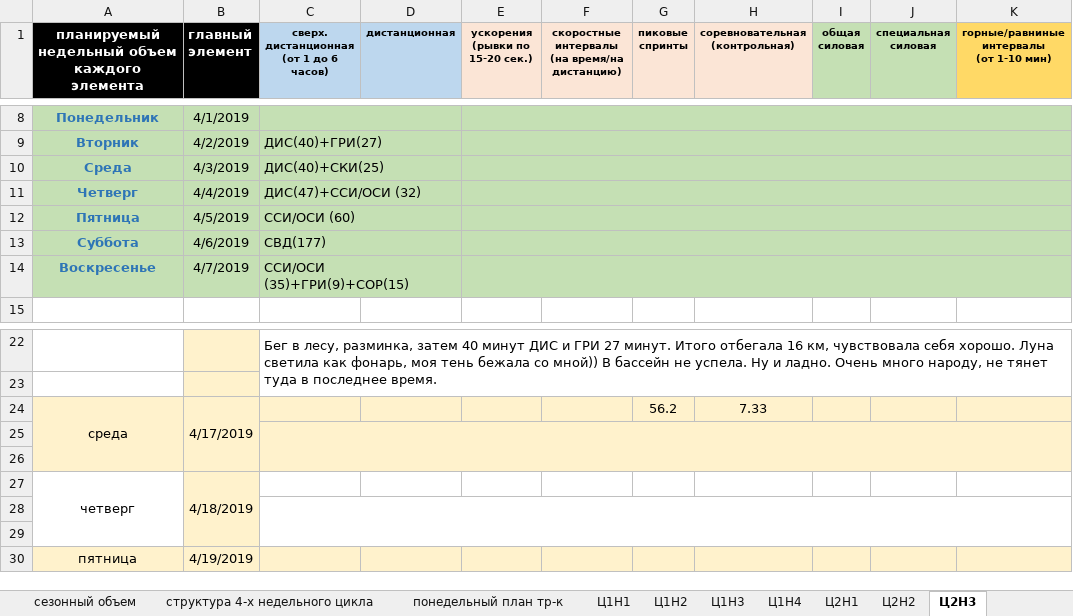
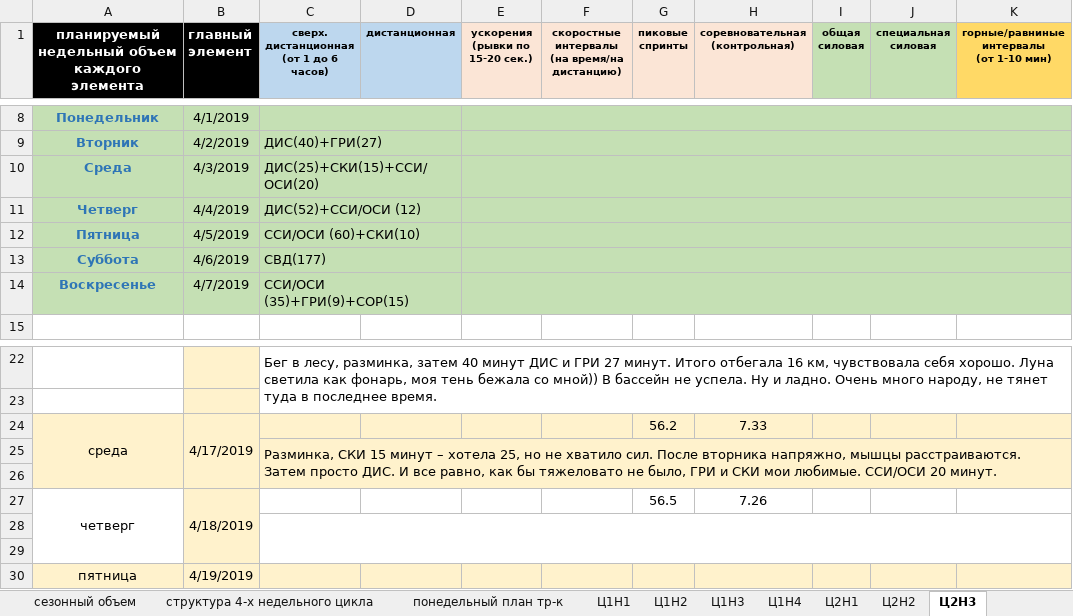
Before and after one commit to ElectusLux/SPORT, an Excel workbook: plan2018 (2) (2).xlsx, sheet Ц2Н3, drawn as a sheet; only a part is shown, gaps mark what is left out; values as stored, in another font and other column widths than the file's, no borders; removed rows and columns are numbered as before the commit, all else as after; the diff names each change by its address in the sheet, - before the commit and + after, or states it on an @@ line.

Commit message:
Add files via upload

```diff
--- a/plan2018 (2) (2).xlsx (sheet Ц2Н3)
+++ b/plan2018 (2) (2).xlsx (sheet Ц2Н3)
-C10: ДИС(40)+СКИ(25)
+C10: ДИС(25)+СКИ(15)+ССИ/ОСИ(20)
-C11: ДИС(47)+ССИ/ОСИ (32)
+C11: ДИС(52)+ССИ/ОСИ (12)
-C12: ССИ/ОСИ (60)
+C12: ССИ/ОСИ (60)+СКИ(10)
+row 25:  |  | Разминка, СКИ 15 минут – хотела 25, но не хватило сил. После вторника напряжно, мышцы расстраиваются. Затем просто ДИС. И все равно, как бы тяжеловато не было, ГРИ и СКИ мои любимые. ССИ/ОСИ 20 минут.
-C25:K26 merged
-row 26: (empty)
-G27 (пиковые спринты): (empty)
+G27 (пиковые спринты): 56.5
-H27 (соревновательная (контрольная)): (empty)
+H27 (соревновательная (контрольная)): 7.26
```
Also changed, not shown: charts or pictures.
